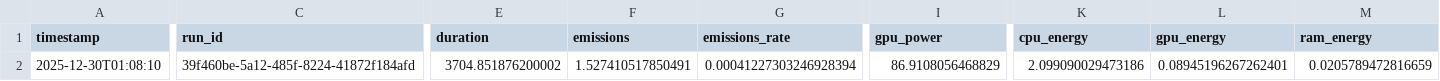
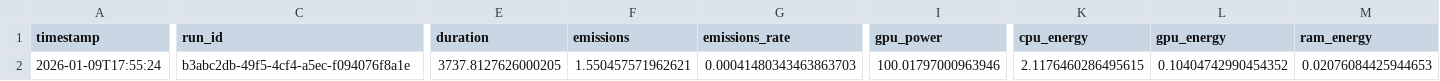
Before and after one commit to pramanik-souvik/multimodal-facebook-hateful-meme-detection, a CSV file: emissions/emissions_ViLT.csv, drawn as a sheet; only a part is shown, gaps mark what is left out; the diff covers the shown part only; the diff names each change by its address in the sheet, - before the commit and + after, or states it on an @@ line.

Commit message:
em_report ->all the fusion model+vilt(refined)

```diff
--- a/emissions/emissions_ViLT.csv
+++ b/emissions/emissions_ViLT.csv
-A2 (timestamp): 2025-12-30T01:08:10
+A2 (timestamp): 2026-01-09T17:55:24
-C2 (run_id): 39f460be-5a12-485f-8224-41872f184afd
+C2 (run_id): b3abc2db-49f5-4cf4-a5ec-f094076f8a1e
-E2 (duration): 3704.851876200002
+E2 (duration): 3737.8127626000205
-F2 (emissions): 1.527410517850491
+F2 (emissions): 1.550457571962621
-G2 (emissions_rate): 0.00041227303246928394
+G2 (emissions_rate): 0.00041480343463863703
-I2 (gpu_power): 86.9108056468829
+I2 (gpu_power): 100.01797000963946
-K2 (cpu_energy): 2.099090029473186
+K2 (cpu_energy): 2.1176460286495615
-L2 (gpu_energy): 0.08945196267262401
+L2 (gpu_energy): 0.10404742990454352
-M2 (ram_energy): 0.0205789472816659
+M2 (ram_energy): 0.02076084425944653
```
Also changed, not shown: 1 edited cell elsewhere in this file, 4 other files.
